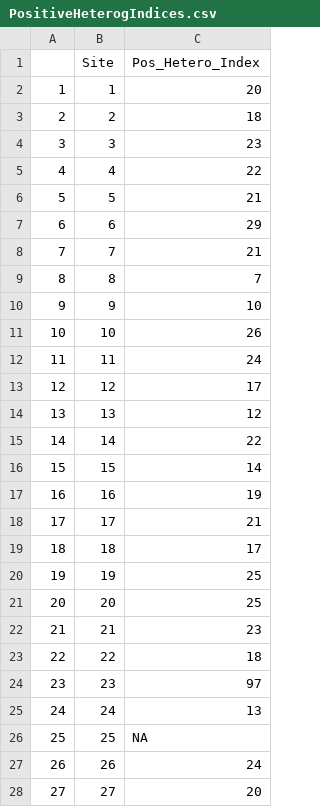
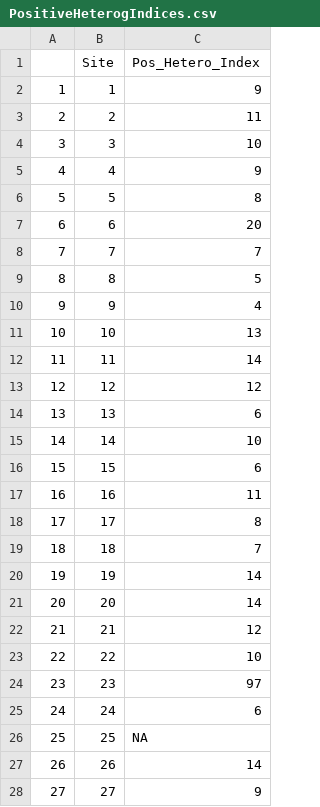
Before and after one commit to PetraGuy/CMEECourseWork, a CSV file: CMEEMainProject/Data/PositiveHeterogIndices.csv, drawn as a sheet; only a part is shown; the diff covers the shown part only.

```diff
--- a/CMEEMainProject/Data/PositiveHeterogIndices.csv
+++ b/CMEEMainProject/Data/PositiveHeterogIndices.csv
@@ -1,28 +1,28 @@
 "","Site","Pos_Hetero_Index"
-"1",1,20
-"2",2,18
-"3",3,23
-"4",4,22
-"5",5,21
-"6",6,29
-"7",7,21
-"8",8,7
-"9",9,10
-"10",10,26
-"11",11,24
-"12",12,17
-"13",13,12
-"14",14,22
-"15",15,14
-"16",16,19
-"17",17,21
-"18",18,17
-"19",19,25
-"20",20,25
-"21",21,23
-"22",22,18
+"1",1,9
+"2",2,11
+"3",3,10
+"4",4,9
+"5",5,8
+"6",6,20
+"7",7,7
+"8",8,5
+"9",9,4
+"10",10,13
+"11",11,14
+"12",12,12
+"13",13,6
+"14",14,10
+"15",15,6
+"16",16,11
+"17",17,8
+"18",18,7
+"19",19,14
+"20",20,14
+"21",21,12
+"22",22,10
 "23",23,97
-"24",24,13
+"24",24,6
 "25",25,NA
-"26",26,24
-"27",27,20
+"26",26,14
+"27",27,9
```
Also changed, not shown: 75 edited cells elsewhere in this file, CMEEMainProject/Data/CompleteSiteLevelVars.csv, CMEEMainProject/Data/site88.csv, 32 other files.
